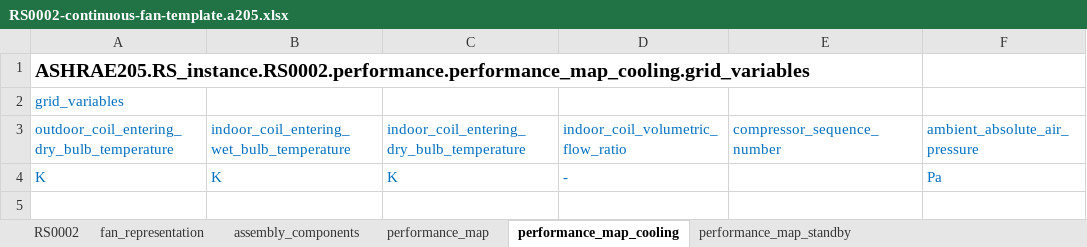
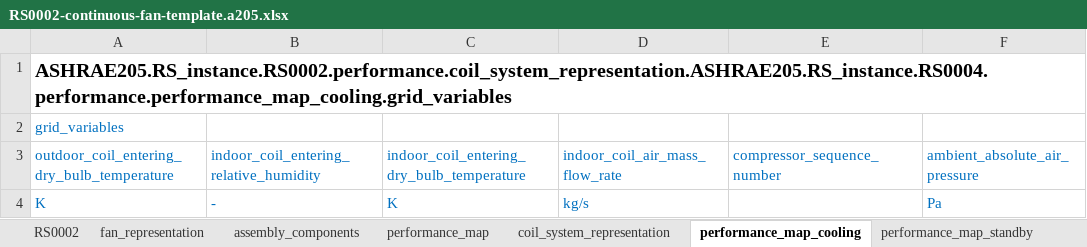
Before and after one commit to open205/open205.github.io, an Excel workbook: assets/templates/RS0002-continuous-fan-template.a205.xlsx, sheet performance_map_cooling, drawn as a sheet; only a part is shown; values as stored, in another font and other column widths than the file's, no borders; the diff names each change by its address in the sheet, - before the commit and + after, or states it on an @@ line.

```diff
--- a/assets/templates/RS0002-continuous-fan-template.a205.xlsx (sheet performance_map_cooling)
+++ b/assets/templates/RS0002-continuous-fan-template.a205.xlsx (sheet performance_map_cooling)
+sheet tab: coil_system_representation
-A1: ASHRAE205.RS_instance.RS0002.performance.performance_map_cooling.grid_variables
+A1: ASHRAE205.RS_instance.RS0002.performance.coil_system_representation.ASHRAE205.RS_instance.RS0004.performance.performance_map_cooling.grid_variables
-B3: indoor_coil_entering_wet_bulb_temperature
+B3: indoor_coil_entering_relative_humidity
-D3: indoor_coil_volumetric_flow_ratio
+D3: indoor_coil_air_mass_flow_rate
-B4: K
+B4: -
-D4: -
+D4: kg/s
```
Also changed, not shown: sheet RS0002, sheet fan_representation, sheet performance_map, sheet performance_map_standby, assets/examples/xlsx/RS0002ExampleFile.a205.xlsx, assets/examples/xlsx/RS0002SimpleExampleFile.a205.xlsx, 39 other files.
